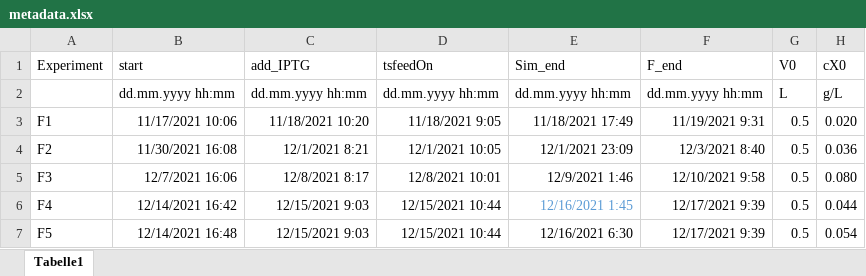
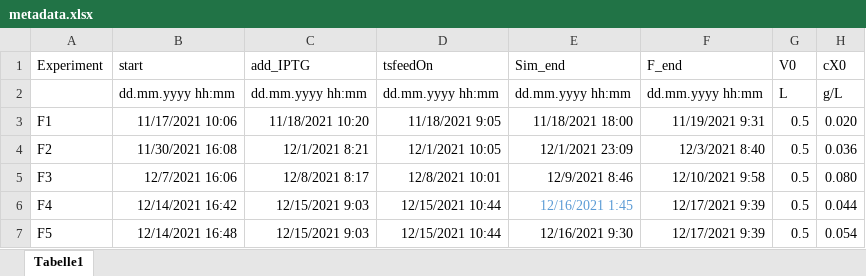
Before and after one commit to VBorodina/biomoni, an Excel workbook: BacillusData/Stamm185/metadata.xlsx, sheet Tabelle1, drawn as a sheet; only a part is shown; values as stored, in another font and other column widths than the file's, no borders; the diff names each change by its address in the sheet, - before the commit and + after, or states it on an @@ line.

```diff
--- a/BacillusData/Stamm185/metadata.xlsx (sheet Tabelle1)
+++ b/BacillusData/Stamm185/metadata.xlsx (sheet Tabelle1)
-E3 (Sim_end): 11/18/2021 17:49
+E3 (Sim_end): 11/18/2021 18:00
-E5 (Sim_end): 12/9/2021 1:46
+E5 (Sim_end): 12/9/2021 8:46
-E7 (Sim_end): 12/16/2021 6:30
+E7 (Sim_end): 12/16/2021 9:30
```
Also changed, not shown: 4 other files.
